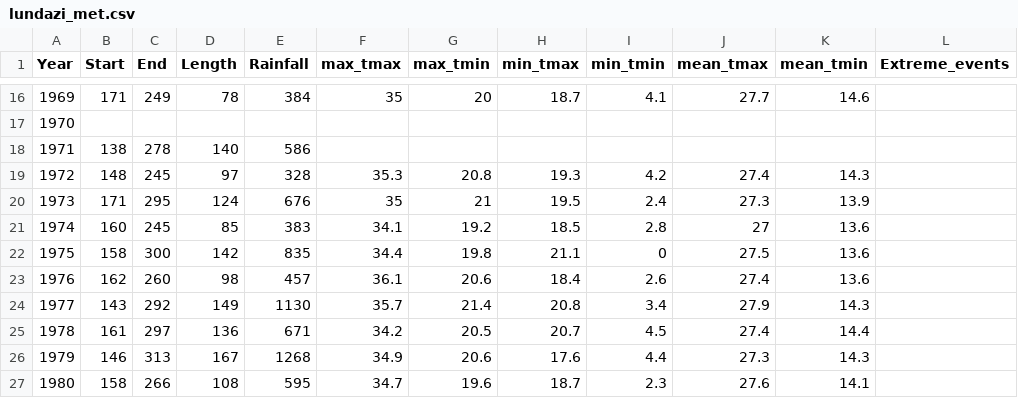
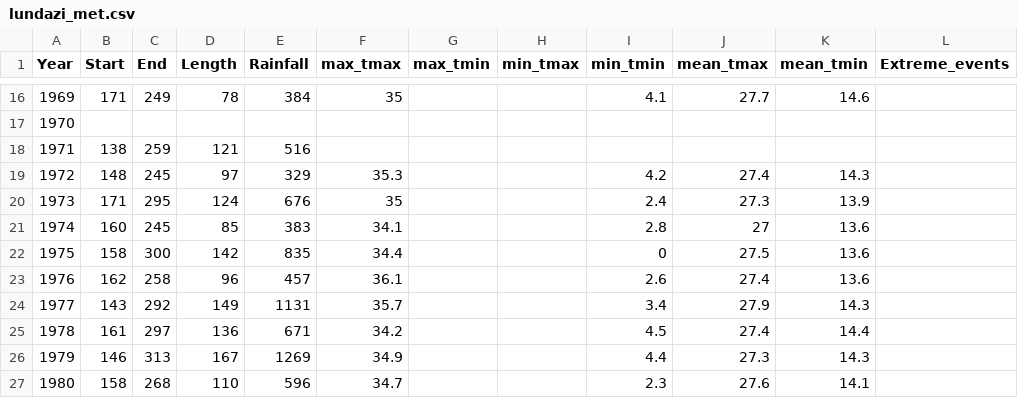
Before and after one commit to e-picsa/picsa-apps, a CSV file: apps/picsa-tools/climate-tool/src/assets/summaries/zm/lundazi_met.csv, drawn as a sheet; only a part is shown, gaps mark what is left out; the diff covers the shown part only.

```diff
--- a/apps/picsa-tools/climate-tool/src/assets/summaries/zm/lundazi_met.csv
+++ b/apps/picsa-tools/climate-tool/src/assets/summaries/zm/lundazi_met.csv
@@ -16,12 +16,12 @@ Year,Start,End,Length,Rainfall,max_tmax,max_tmin,min_tmax,min_tmin,mean_tmax,mea
-1969,171,249,78,384,35,20,18.7,4.1,27.7,14.6,
+1969,171,249,78,384,35,,,4.1,27.7,14.6,
 1970,,,,,,,,,,,
-1971,138,278,140,586,,,,,,,
-1972,148,245,97,328,35.3,20.8,19.3,4.2,27.4,14.3,
-1973,171,295,124,676,35,21,19.5,2.4,27.3,13.9,
-1974,160,245,85,383,34.1,19.2,18.5,2.8,27,13.6,
-1975,158,300,142,835,34.4,19.8,21.1,0,27.5,13.6,
-1976,162,260,98,457,36.1,20.6,18.4,2.6,27.4,13.6,
-1977,143,292,149,1130,35.7,21.4,20.8,3.4,27.9,14.3,
-1978,161,297,136,671,34.2,20.5,20.7,4.5,27.4,14.4,
-1979,146,313,167,1268,34.9,20.6,17.6,4.4,27.3,14.3,
-1980,158,266,108,595,34.7,19.6,18.7,2.3,27.6,14.1,
+1971,138,259,121,516,,,,,,,
+1972,148,245,97,329,35.3,,,4.2,27.4,14.3,
+1973,171,295,124,676,35,,,2.4,27.3,13.9,
+1974,160,245,85,383,34.1,,,2.8,27,13.6,
+1975,158,300,142,835,34.4,,,0,27.5,13.6,
+1976,162,258,96,457,36.1,,,2.6,27.4,13.6,
+1977,143,292,149,1131,35.7,,,3.4,27.9,14.3,
+1978,161,297,136,671,34.2,,,4.5,27.4,14.4,
+1979,146,313,167,1269,34.9,,,4.4,27.3,14.3,
+1980,158,268,110,596,34.7,,,2.3,27.6,14.1,
```
Also changed, not shown: 155 edited cells elsewhere in this file, apps/picsa-tools/climate-tool/src/assets/summaries/zm/mfuwe_met.csv, apps/picsa-tools/climate-tool/src/assets/summaries/zm/msekera_agromet.csv, 8 other files.
